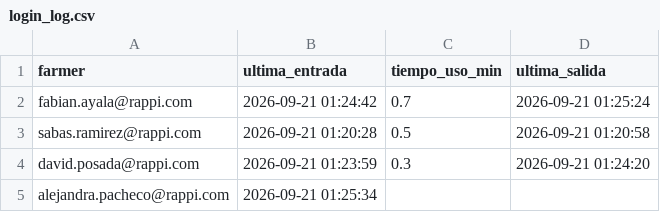
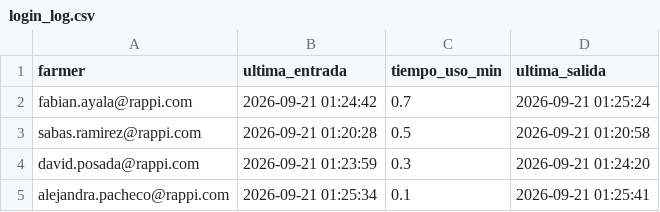
Before and after one commit to sabaschatia-netizen/wingman, a CSV file: data/login_log.csv, drawn as a sheet.

Commit message:
logout: alejandra.pacheco@rappi.com @ 2026-09-21 01:25:41

```diff
--- a/data/login_log.csv
+++ b/data/login_log.csv
@@ -4,2 +4,2 @@ sabas.ramirez@rappi.com,2026-09-21 01:20:28,0.5,2026-09-21 01:20:58
 david.posada@rappi.com,2026-09-21 01:23:59,0.3,2026-09-21 01:24:20
-alejandra.pacheco@rappi.com,2026-09-21 01:25:34,,
+alejandra.pacheco@rappi.com,2026-09-21 01:25:34,0.1,2026-09-21 01:25:41
```
